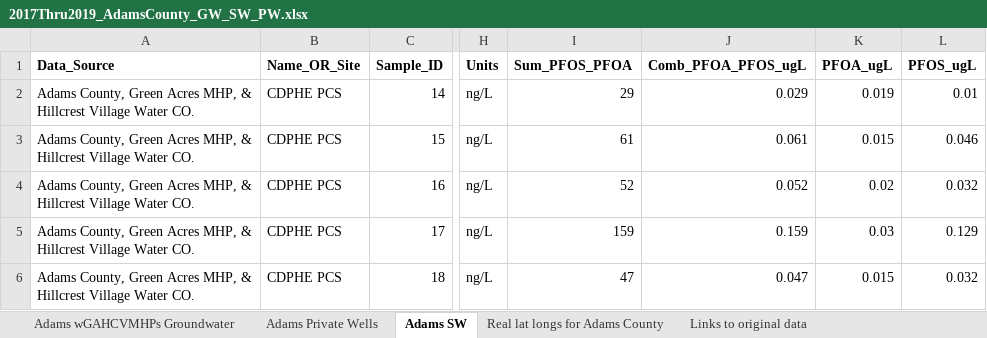
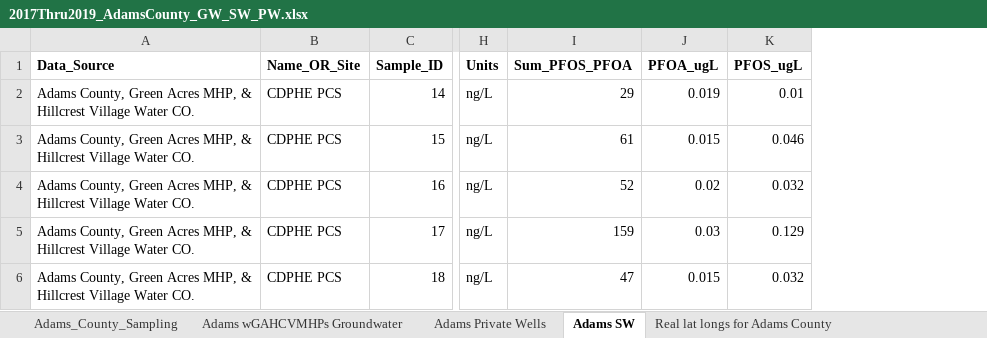
Before and after one commit to AkiSuzukiCDPHE/PFAS_Map_Series, an Excel workbook: 01_Raw_Data/One_Time_Efforts/2017Thru2019_AdamsCounty_GW_SW_PW.xlsx, sheet Adams SW, drawn as a sheet; only a part is shown, gaps mark what is left out; values as stored, in another font and other column widths than the file's, no borders; charts and pictures not drawn; the diff names each change by its address in the sheet, - before the commit and + after, or states it on an @@ line.

```diff
--- a/01_Raw_Data/One_Time_Efforts/2017Thru2019_AdamsCounty_GW_SW_PW.xlsx (sheet Adams SW)
+++ b/01_Raw_Data/One_Time_Efforts/2017Thru2019_AdamsCounty_GW_SW_PW.xlsx (sheet Adams SW)
+sheet tab: Adams_County_Sampling
-column J (Comb_PFOA_PFOS_ugL), rows 2-6: 0.029 | 0.061 | 0.052 | 0.159 | 0.047
```
Also changed, not shown: sheet Links to original data, formulas that keep their value, charts or pictures, 01_Raw_Data/One_Time_Efforts/2008Thru2017_ElPaso_GW_PW.xlsx, 01_Raw_Data/One_Time_Efforts/2018_Sugarloaf_FireDistrict_PW.xlsx, 4 other files.
